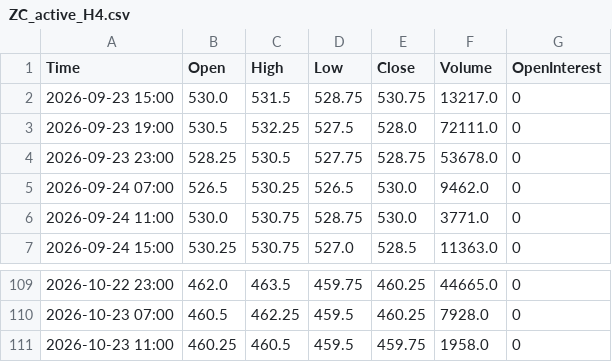
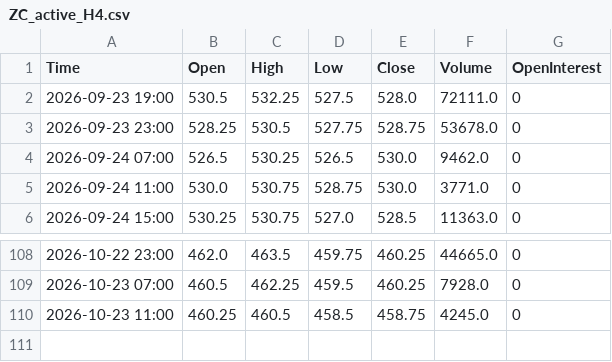
Before and after one commit to Thang-Cbot/dashboard, a CSV file: Data/output/ZC_active_H4.csv, drawn as a sheet; only a part is shown, gaps mark what is left out.

```diff
--- a/Data/output/ZC_active_H4.csv
+++ b/Data/output/ZC_active_H4.csv
@@ -1,3 +1,2 @@
 Time,Open,High,Low,Close,Volume,OpenInterest
-2026-09-23 15:00,530.0,531.5,528.75,530.75,13217.0,0
 2026-09-23 19:00,530.5,532.25,527.5,528.0,72111.0,0
@@ -110,2 +109,2 @@ Time,Open,High,Low,Close,Volume,OpenInterest
 2026-10-23 07:00,460.5,462.25,459.5,460.25,7928.0,0
-2026-10-23 11:00,460.25,460.5,459.5,459.75,1958.0,0
+2026-10-23 11:00,460.25,460.5,458.5,458.75,4245.0,0
```
Also changed, not shown: Data/output/ZW_active_H4.csv, 3 other files.
